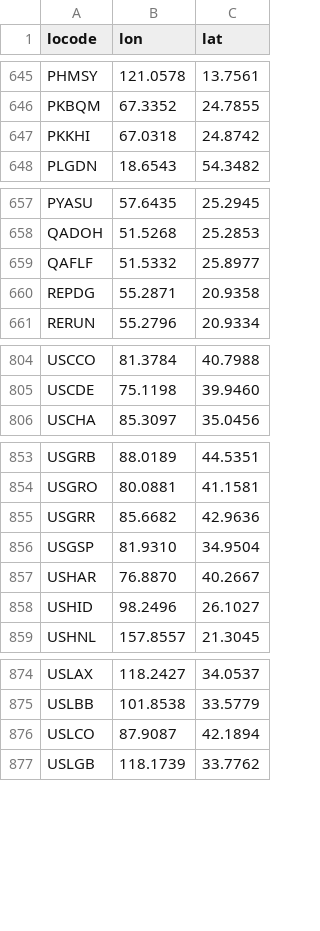
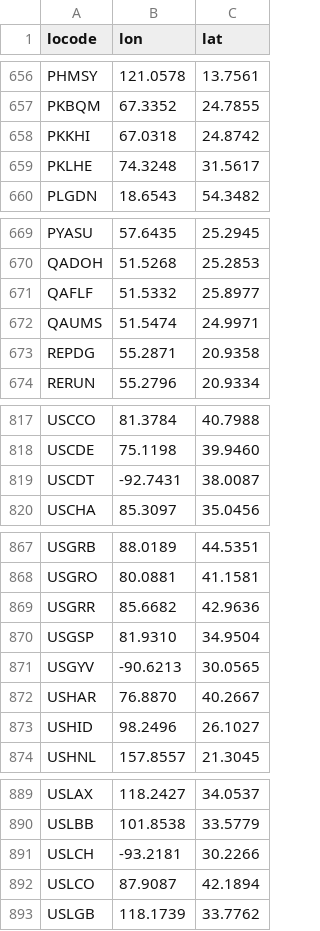
Before and after one commit to sabas/GenoaPortStats, a TSV file: common/locode_coordinates.tsv, drawn as a sheet; only a part is shown, gaps mark what is left out; the diff covers the shown part only; the diff names each change by its address in the sheet, - before the commit and + after, or states it on an @@ line.

Commit message:
link 2011 data

```diff
--- a/common/locode_coordinates.tsv
+++ b/common/locode_coordinates.tsv
+row 659: PKLHE | 74.3248 | 31.5617
+row 672: QAUMS | 51.5474 | 24.9971
+row 819: USCDT | -92.7431 | 38.0087
+row 871: USGYV | -90.6213 | 30.0565
+row 891: USLCH | -93.2181 | 30.2266
```
Also changed, not shown: 15 added rows elsewhere in this file, globalTraffic/data/gc_globalTraffic_2011_discharge.tsv, globalTraffic/data/gc_globalTraffic_2011_loading.tsv, 2 other files.
